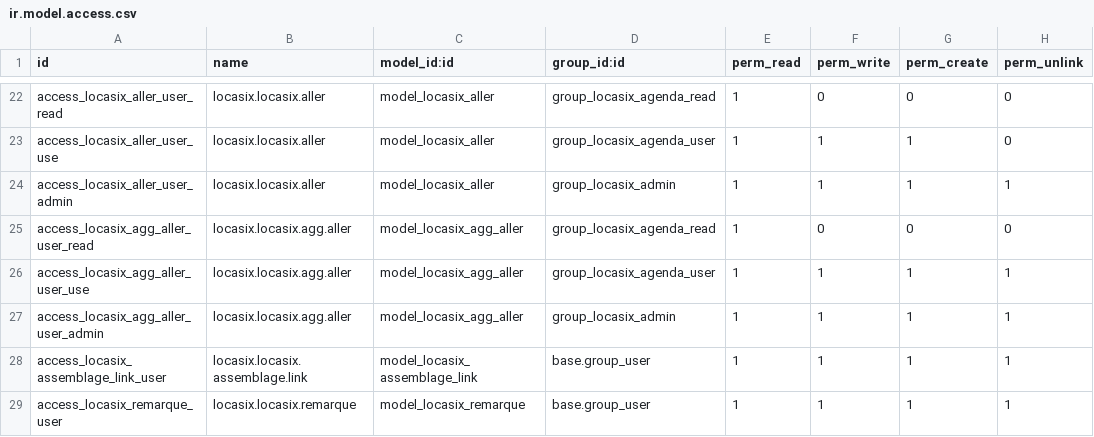
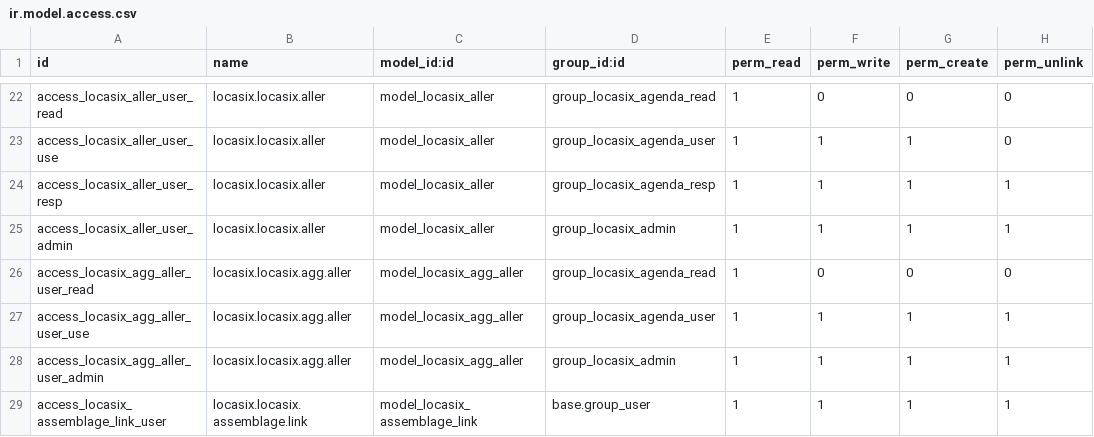
Before and after one commit to istarii-srl/locasix, a CSV file: locasix/security/ir.model.access.csv, drawn as a sheet; only a part is shown, gaps mark what is left out; the shorter side is filled out with more unchanged rows.

```diff
--- a/locasix/security/ir.model.access.csv
+++ b/locasix/security/ir.model.access.csv
@@ -23,2 +23,3 @@ access_locasix_aller_user_read,locasix.locasix.aller,model_locasix_aller,group_l
 access_locasix_aller_user_use,locasix.locasix.aller,model_locasix_aller,group_locasix_agenda_user,1,1,1,0
+access_locasix_aller_user_resp,locasix.locasix.aller,model_locasix_aller,group_locasix_agenda_resp,1,1,1,1
 access_locasix_aller_user_admin,locasix.locasix.aller,model_locasix_aller,group_locasix_admin,1,1,1,1
```
Also changed, not shown: 1 other file.
